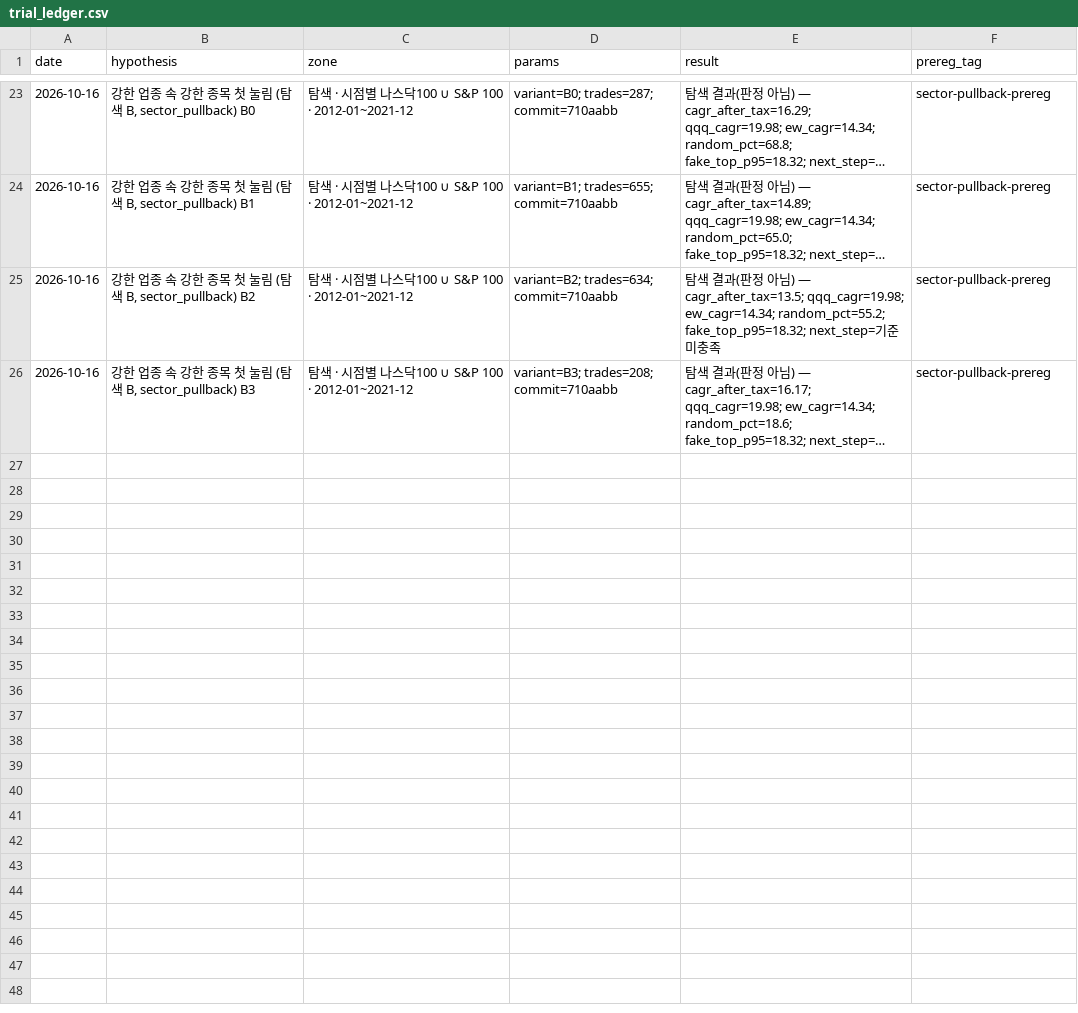
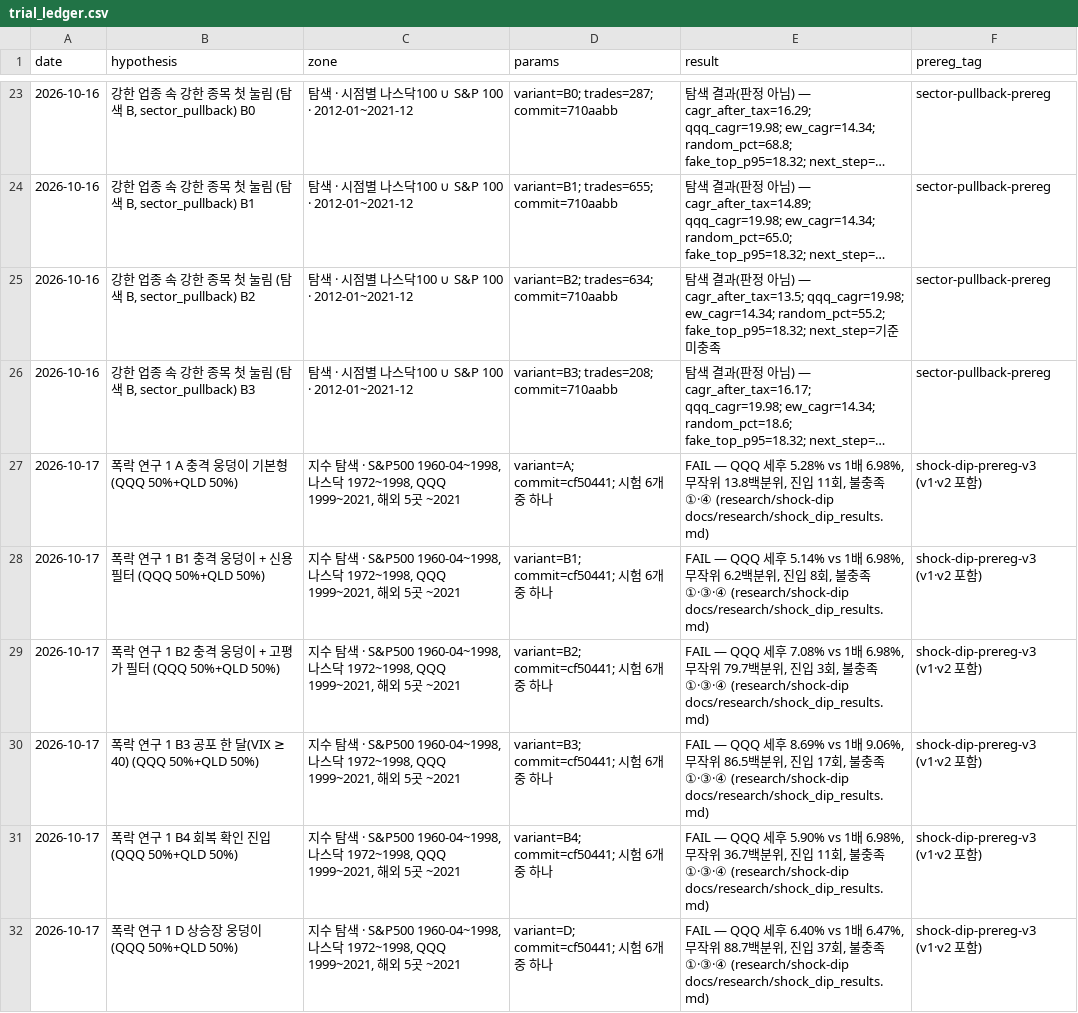
Before and after one commit to hadaeyong96/nasdaq100-screener, a CSV file: docs/factory/trial_ledger.csv, drawn as a sheet; only a part is shown, gaps mark what is left out; long unchanged cells end in …; the diff names each change by its address in the sheet, - before the commit and + after, or states it on an @@ line.

```diff
--- a/docs/factory/trial_ledger.csv
+++ b/docs/factory/trial_ledger.csv
+row 27: 2026-10-17 | 폭락 연구 1 A 충격 웅덩이 기본형 (QQQ 50%+QLD 50%) | 지수 탐색 · S&P500 1960-04~1998, 나스닥 1972~1998, QQQ 1999~2021, 해외 5곳 ~2021 | variant=A; commit=cf50441; 시험 6개 중 하나 | FAIL — QQQ 세후 5.28% vs 1배 6.98%, 무작위 13.8백분위, 진입 11회, 불충족 ①·④ (research/shock-dip docs/research/shock_dip_results.md) | shock-dip-prereg-v3 (v1·v2 포함)
+row 28: 2026-10-17 | 폭락 연구 1 B1 충격 웅덩이 + 신용 필터 (QQQ 50%+QLD 50%) | 지수 탐색 · S&P500 1960-04~1998, 나스닥 1972~1998, QQQ 1999~2021, 해외 5곳 ~2021 | variant=B1; commit=cf50441; 시험 6개 중 하나 | FAIL — QQQ 세후 5.14% vs 1배 6.98%, 무작위 6.2백분위, 진입 8회, 불충족 ①·③·④ (research/shock-dip docs/research/shock_dip_results.md) | shock-dip-prereg-v3 (v1·v2 포함)
+row 29: 2026-10-17 | 폭락 연구 1 B2 충격 웅덩이 + 고평가 필터 (QQQ 50%+QLD 50%) | 지수 탐색 · S&P500 1960-04~1998, 나스닥 1972~1998, QQQ 1999~2021, 해외 5곳 ~2021 | variant=B2; commit=cf50441; 시험 6개 중 하나 | FAIL — QQQ 세후 7.08% vs 1배 6.98%, 무작위 79.7백분위, 진입 3회, 불충족 ①·③·④ (research/shock-dip docs/research/shock_dip_results.md) | shock-dip-prereg-v3 (v1·v2 포함)
+row 30: 2026-10-17 | 폭락 연구 1 B3 공포 한 달(VIX ≥ 40) (QQQ 50%+QLD 50%) | 지수 탐색 · S&P500 1960-04~1998, 나스닥 1972~1998, QQQ 1999~2021, 해외 5곳 ~2021 | variant=B3; commit=cf50441; 시험 6개 중 하나 | FAIL — QQQ 세후 8.69% vs 1배 9.06%, 무작위 86.5백분위, 진입 17회, 불충족 ①·③·④ (research/shock-dip docs/research/shock_dip_results.md) | shock-dip-prereg-v3 (v1·v2 포함)
+row 31: 2026-10-17 | 폭락 연구 1 B4 회복 확인 진입 (QQQ 50%+QLD 50%) | 지수 탐색 · S&P500 1960-04~1998, 나스닥 1972~1998, QQQ 1999~2021, 해외 5곳 ~2021 | variant=B4; commit=cf50441; 시험 6개 중 하나 | FAIL — QQQ 세후 5.90% vs 1배 6.98%, 무작위 36.7백분위, 진입 11회, 불충족 ①·③·④ (research/shock-dip docs/research/shock_dip_results.md) | shock-dip-prereg-v3 (v1·v2 포함)
+row 32: 2026-10-17 | 폭락 연구 1 D 상승장 웅덩이 (QQQ 50%+QLD 50%) | 지수 탐색 · S&P500 1960-04~1998, 나스닥 1972~1998, QQQ 1999~2021, 해외 5곳 ~2021 | variant=D; commit=cf50441; 시험 6개 중 하나 | FAIL — QQQ 세후 6.40% vs 1배 6.47%, 무작위 88.7백분위, 진입 37회, 불충족 ①·③·④ (research/shock-dip docs/research/shock_dip_results.md) | shock-dip-prereg-v3 (v1·v2 포함)
```
Also changed, not shown: 3 other files.
